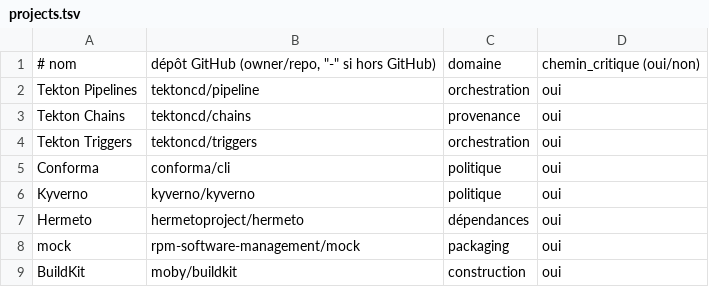
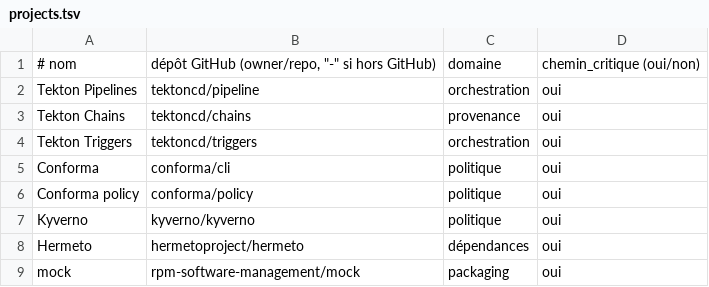
Before and after one commit to gigi206/supply-chain, a TSV file: tools/health/projects.tsv, drawn as a sheet; only a part is shown; the shorter side is filled out with more unchanged rows.

```diff
--- a/tools/health/projects.tsv
+++ b/tools/health/projects.tsv
@@ -5,2 +5,3 @@ Tekton Triggers	tektoncd/triggers	orchestration	oui
 Conforma	conforma/cli	politique	oui
+Conforma policy	conforma/policy	politique	oui
 Kyverno	kyverno/kyverno	politique	oui
```
Also changed, not shown: poc/bricks/08-trust-plane/resultats/chrono.tsv, poc/bricks/08-trust-plane/resultats/politique-admission.tsv, 23 other files.
